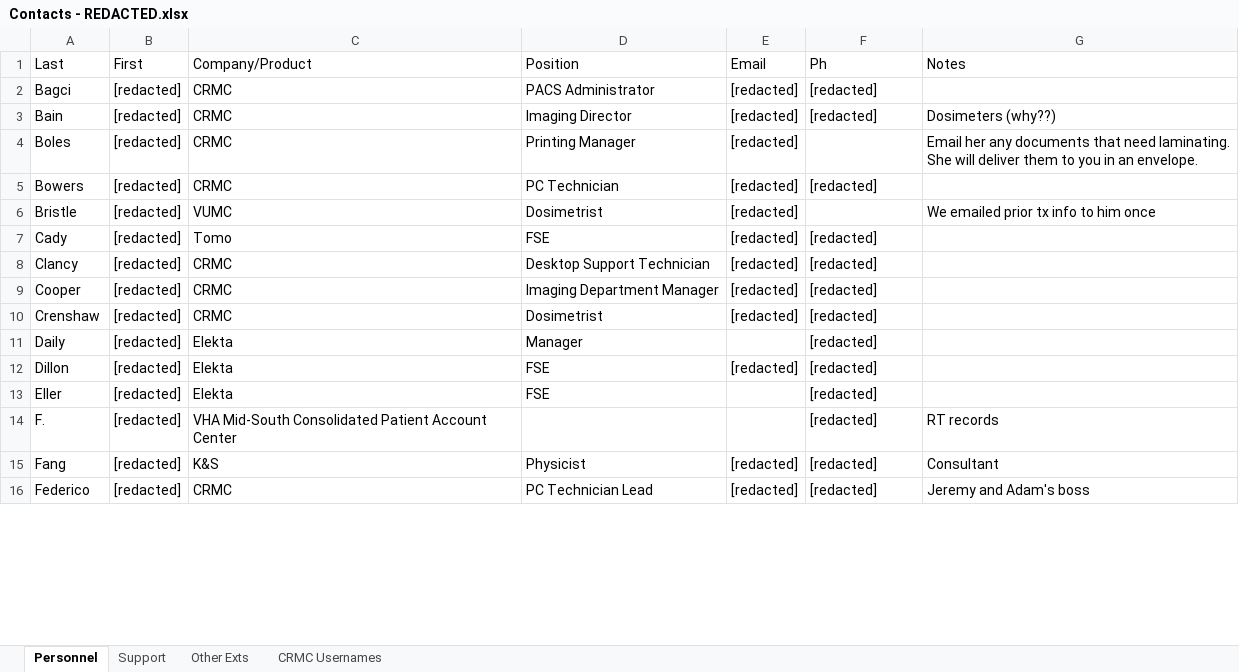
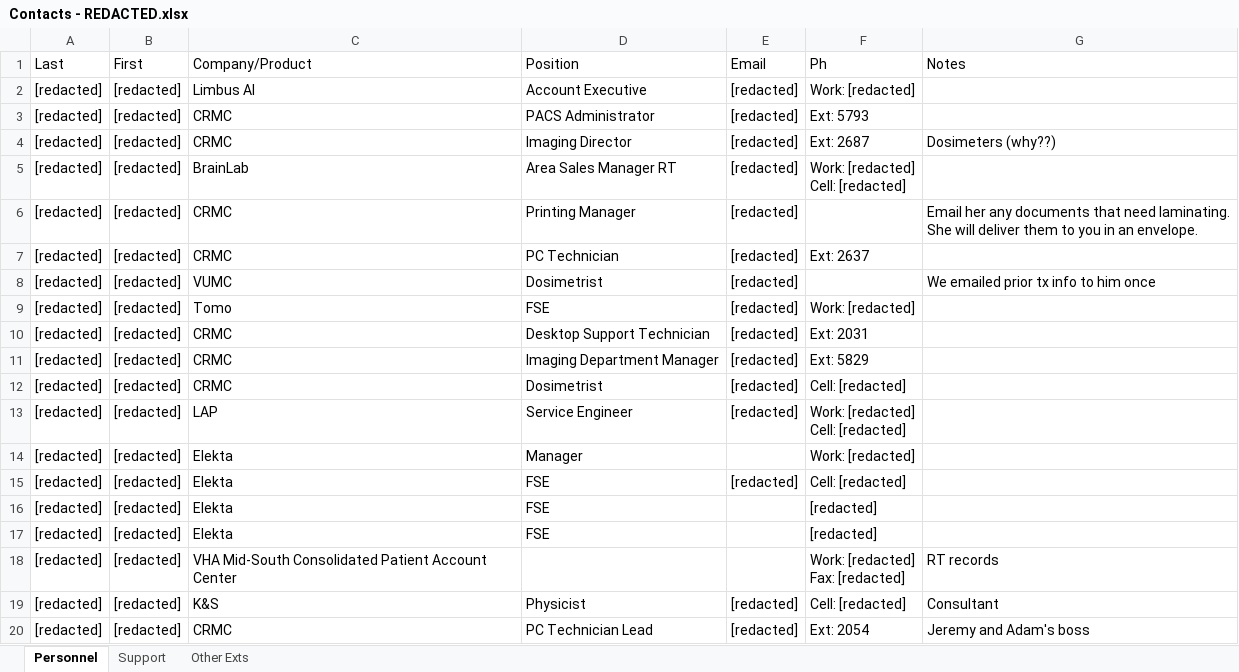
Before and after one commit to KaleyWhite/med-phys-spreadsheets, an Excel workbook: Contacts - REDACTED.xlsx, sheet Personnel, drawn as a sheet; only a part is shown; values as stored, in another font and other column widths than the file's, no borders; table styles not drawn; addresses are those after the commit; ↵ is a line break in a cell; the diff covers the shown part only; the diff names each change by its address in the sheet, - before the commit and + after, or states it on an @@ line.

Commit message:
Redact phone numbers in 'Personnel' table

```diff
--- a/Contacts - REDACTED.xlsx (sheet Personnel)
+++ b/Contacts - REDACTED.xlsx (sheet Personnel)
-sheet tab: CRMC Usernames
+row 2: [redacted] | [redacted] | Limbus AI | Account Executive | [redacted] | Work: [redacted]
-A3 (Last): Bagci
+A3 (Last): [redacted]
-F3 (Ph): [redacted]
+F3 (Ph): Ext: 5793
-A4 (Last): Bain
+A4 (Last): [redacted]
-F4 (Ph): [redacted]
+F4 (Ph): Ext: 2687
+row 5: [redacted] | [redacted] | BrainLab | Area Sales Manager RT | [redacted] | Work: [redacted] ↵ Cell: [redacted]
-A6 (Last): Boles
+A6 (Last): [redacted]
-A7 (Last): Bowers
+A7 (Last): [redacted]
-F7 (Ph): [redacted]
+F7 (Ph): Ext: 2637
-A8 (Last): Bristle
+A8 (Last): [redacted]
-A9 (Last): Cady
+A9 (Last): [redacted]
-F9 (Ph): [redacted]
+F9 (Ph): Work: [redacted]
-A10 (Last): Clancy
+A10 (Last): [redacted]
-F10 (Ph): [redacted]
+F10 (Ph): Ext: 2031
-A11 (Last): Cooper
+A11 (Last): [redacted]
-F11 (Ph): [redacted]
+F11 (Ph): Ext: 5829
-A12 (Last): Crenshaw
+A12 (Last): [redacted]
-F12 (Ph): [redacted]
+F12 (Ph): Cell: [redacted]
+row 13: [redacted] | [redacted] | LAP | Service Engineer | [redacted] | Work: [redacted] ↵ Cell: [redacted]
-A14 (Last): Daily
+A14 (Last): [redacted]
-F14 (Ph): [redacted]
+F14 (Ph): Work: [redacted]
-A15 (Last): Dillon
+A15 (Last): [redacted]
-F15 (Ph): [redacted]
+F15 (Ph): Cell: [redacted]
-A16 (Last): Eller
+A16 (Last): [redacted]
+row 17: [redacted] | [redacted] | Elekta | FSE |  | [redacted]
-A18 (Last): F.
+A18 (Last): [redacted]
-F18 (Ph): [redacted]
+F18 (Ph): Work: [redacted] ↵ Fax: [redacted]
-A19 (Last): Fang
+A19 (Last): [redacted]
-F19 (Ph): [redacted]
+F19 (Ph): Cell: [redacted]
-A20 (Last): Federico
+A20 (Last): [redacted]
-F20 (Ph): [redacted]
+F20 (Ph): Ext: 2054
```
Also changed, not shown: 16 added rows, 4 removed rows and 56 edited cells elsewhere in this sheet, sheet Other Exts, sheet Support.
